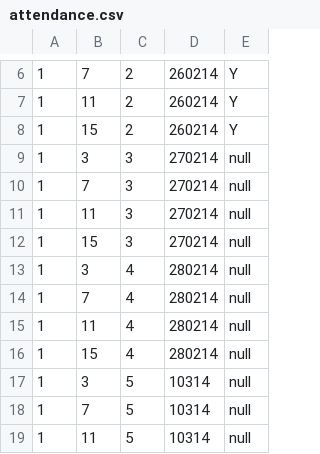
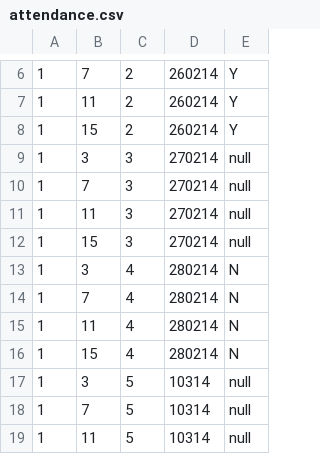
Before and after one commit to kaspp/PSDConsortium-Ver2, a CSV file: Database/attendance.csv, drawn as a sheet; only a part is shown, gaps mark what is left out.

Commit message:
Ver 1.01
1. Updated attendance
2. Created consortium.psd.Attendance Main file
3. Added .contain function in TimetableController

```diff
--- a/Database/attendance.csv
+++ b/Database/attendance.csv
@@ -12,6 +12,6 @@
 1,15,3,270214,null
-1,3,4,280214,null
-1,7,4,280214,null
-1,11,4,280214,null
-1,15,4,280214,null
+1,3,4,280214,N
+1,7,4,280214,N
+1,11,4,280214,N
+1,15,4,280214,N
 1,3,5,10314,null
```
Also changed, not shown: 6 other files.
